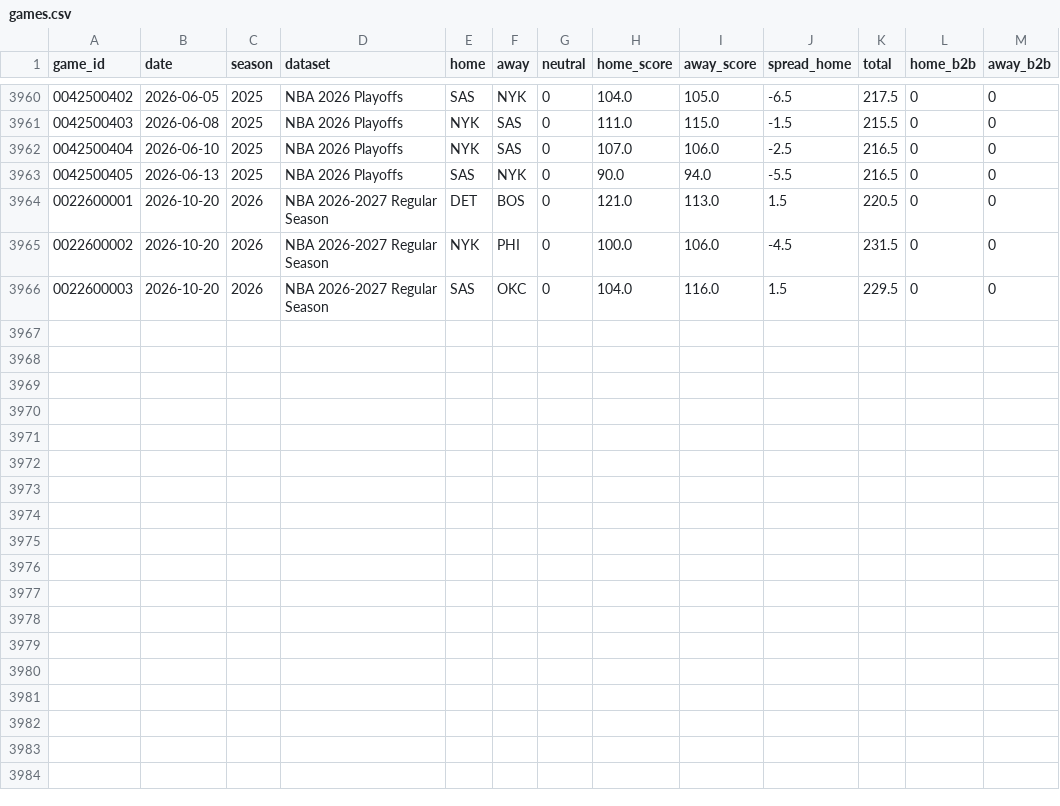
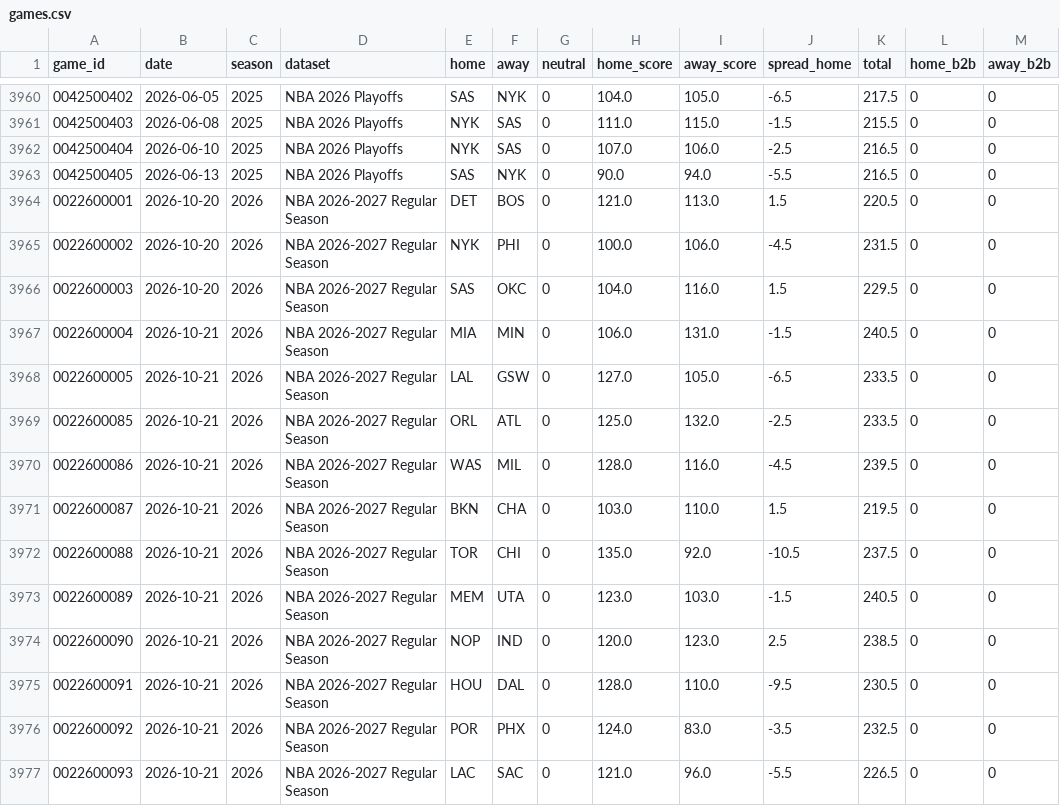
Before and after one commit to k-maaker/nba-rankings, a CSV file: data/games.csv, drawn as a sheet; only a part is shown, gaps mark what is left out; the diff names each change by its address in the sheet, - before the commit and + after, or states it on an @@ line.

```diff
--- a/data/games.csv
+++ b/data/games.csv
+row 3967: 0022600004 | 2026-10-21 | 2026 | NBA 2026-2027 Regular Season | MIA | MIN | 0 | 106.0 | 131.0 | -1.5 | 240.5 | 0 | 0
+row 3968: 0022600005 | 2026-10-21 | 2026 | NBA 2026-2027 Regular Season | LAL | GSW | 0 | 127.0 | 105.0 | -6.5 | 233.5 | 0 | 0
+row 3969: 0022600085 | 2026-10-21 | 2026 | NBA 2026-2027 Regular Season | ORL | ATL | 0 | 125.0 | 132.0 | -2.5 | 233.5 | 0 | 0
+row 3970: 0022600086 | 2026-10-21 | 2026 | NBA 2026-2027 Regular Season | WAS | MIL | 0 | 128.0 | 116.0 | -4.5 | 239.5 | 0 | 0
+row 3971: 0022600087 | 2026-10-21 | 2026 | NBA 2026-2027 Regular Season | BKN | CHA | 0 | 103.0 | 110.0 | 1.5 | 219.5 | 0 | 0
+row 3972: 0022600088 | 2026-10-21 | 2026 | NBA 2026-2027 Regular Season | TOR | CHI | 0 | 135.0 | 92.0 | -10.5 | 237.5 | 0 | 0
+row 3973: 0022600089 | 2026-10-21 | 2026 | NBA 2026-2027 Regular Season | MEM | UTA | 0 | 123.0 | 103.0 | -1.5 | 240.5 | 0 | 0
+row 3974: 0022600090 | 2026-10-21 | 2026 | NBA 2026-2027 Regular Season | NOP | IND | 0 | 120.0 | 123.0 | 2.5 | 238.5 | 0 | 0
+row 3975: 0022600091 | 2026-10-21 | 2026 | NBA 2026-2027 Regular Season | HOU | DAL | 0 | 128.0 | 110.0 | -9.5 | 230.5 | 0 | 0
+row 3976: 0022600092 | 2026-10-21 | 2026 | NBA 2026-2027 Regular Season | POR | PHX | 0 | 124.0 | 83.0 | -3.5 | 232.5 | 0 | 0
+row 3977: 0022600093 | 2026-10-21 | 2026 | NBA 2026-2027 Regular Season | LAC | SAC | 0 | 121.0 | 96.0 | -5.5 | 226.5 | 0 | 0
```
Also changed, not shown: data/history.csv, docs/rankings.csv, 1 other file.
